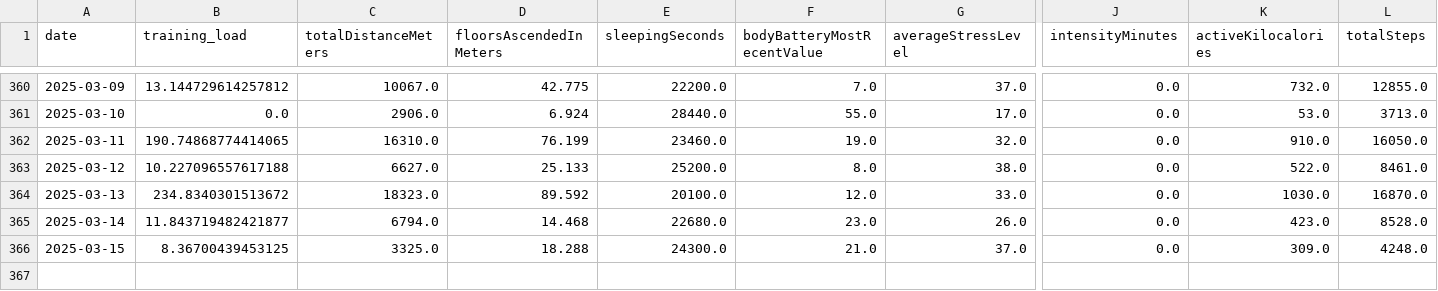
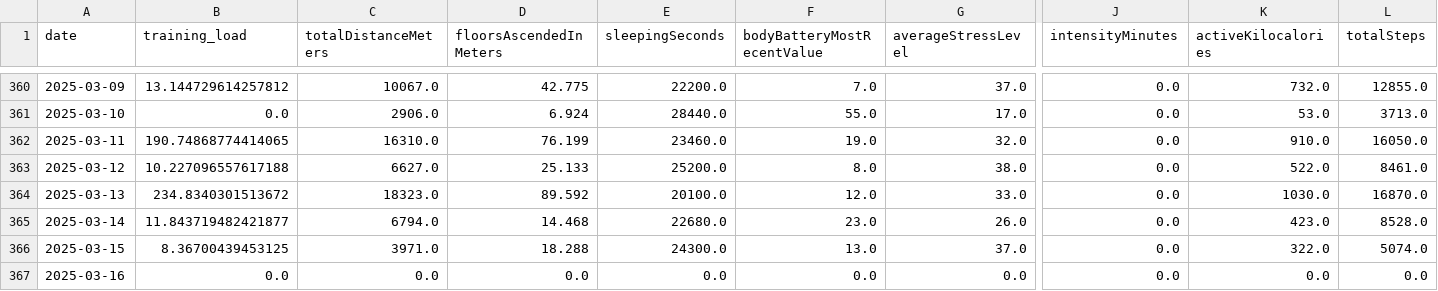
Before and after one commit to arequenai/Health-AR, a CSV file: data/garmin_daily.csv, drawn as a sheet; only a part is shown, gaps mark what is left out; rows hold the shown columns only; the diff names each change by its address in the sheet, - before the commit and + after, or states it on an @@ line.

```diff
--- a/data/garmin_daily.csv
+++ b/data/garmin_daily.csv
-C366 (totalDistanceMeters): 3325.0
+C366 (totalDistanceMeters): 3971.0
-F366 (bodyBatteryMostRecentValue): 21.0
+F366 (bodyBatteryMostRecentValue): 13.0
-K366 (activeKilocalories): 309.0
+K366 (activeKilocalories): 322.0
-L366 (totalSteps): 4248.0
+L366 (totalSteps): 5074.0
+row 367: 2025-03-16 | 0.0 | 0.0 | 0.0 | 0.0 | 0.0 | 0.0 | 0.0 | 0.0 | 0.0
```
Also changed, not shown: data/garmin_activities.csv, 2 other files.
